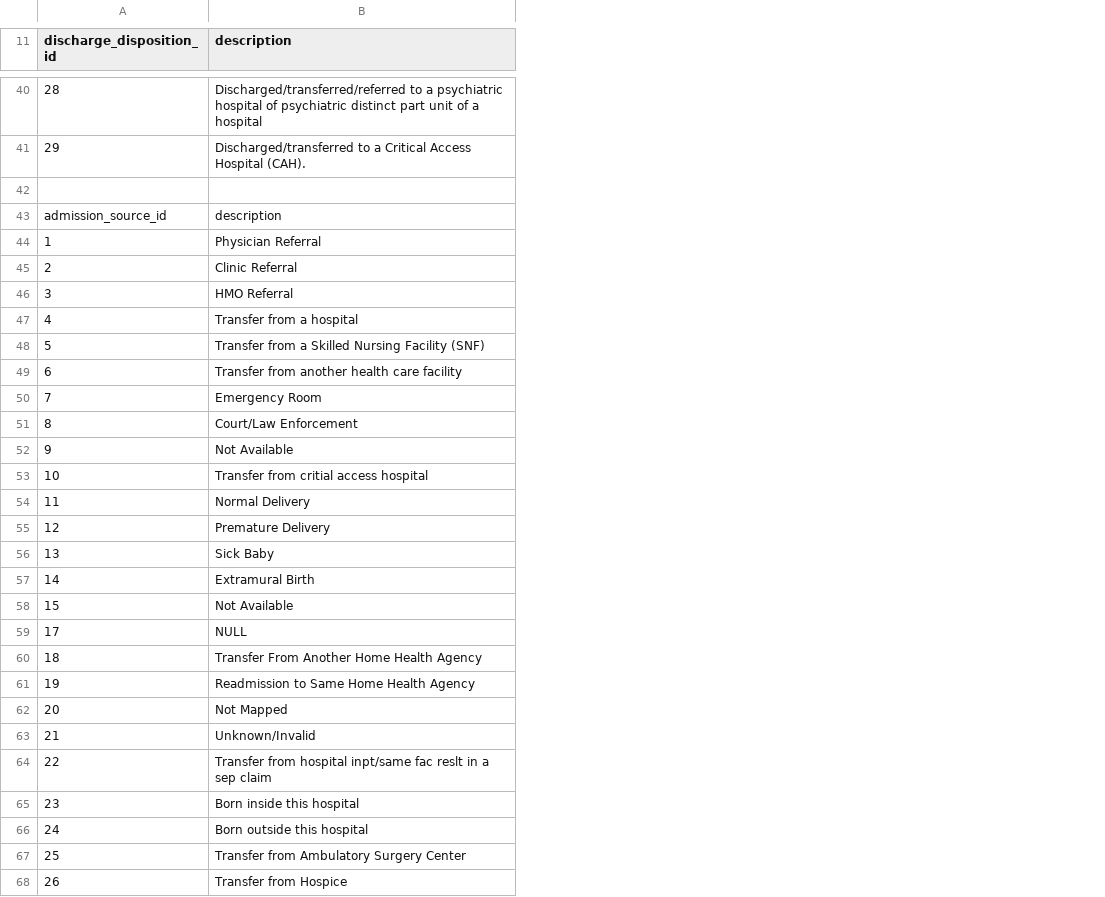
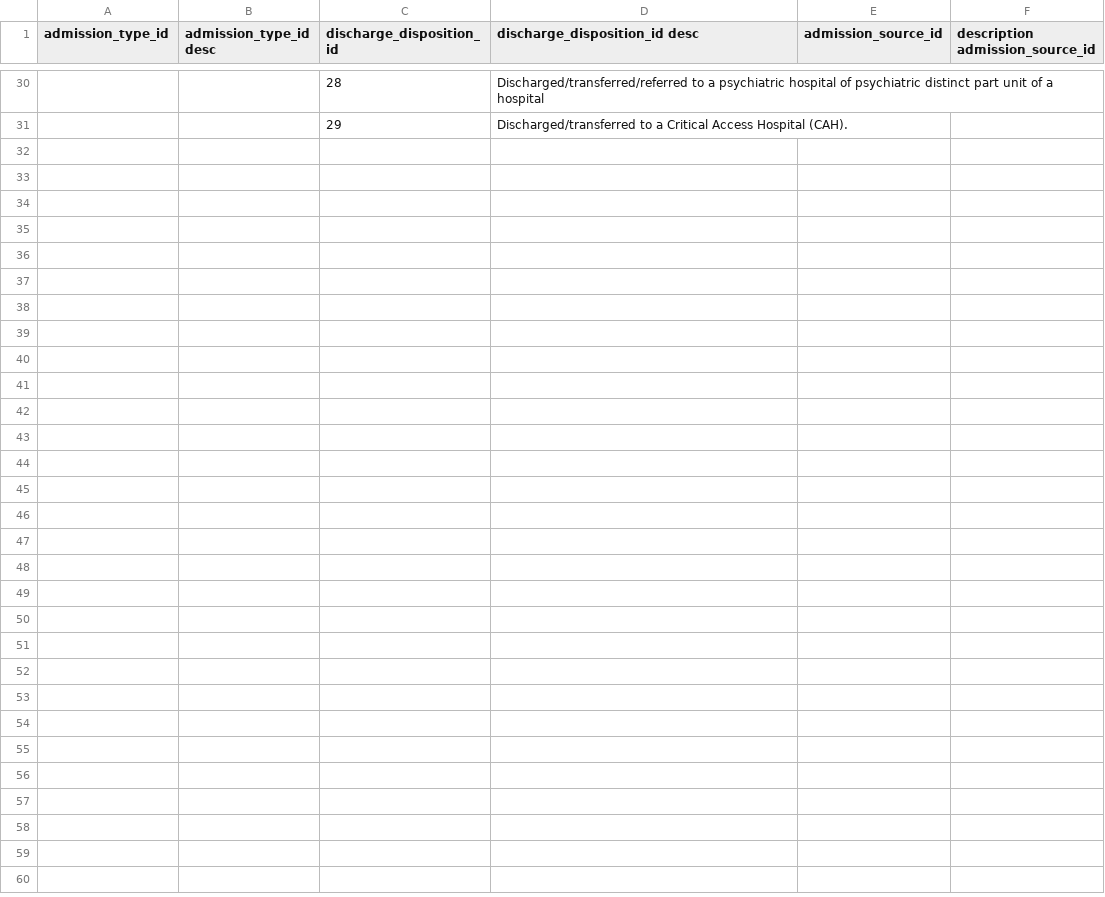
Before and after one commit to Jodhiamboapiyo/Diabetes_130-US_Hospitals_1999-2008, a CSV file: IDS_mapping.csv, drawn as a sheet; only a part is shown, gaps mark what is left out; removed rows and columns are numbered as before the commit, all else as after; the diff covers the shown part only; the diff names each change by its address in the sheet, - before the commit and + after, or states it on an @@ line.

Commit message:
data inspection

```diff
--- a/IDS_mapping.csv
+++ b/IDS_mapping.csv
+column A (admission_type_id), empty
+column B (admission_type_id desc), empty
+column E (admission_source_id), empty
+column F (description admission_source_id), empty
-D1: description
+D1: discharge_disposition_id desc
-row 42: (empty)
-row 43: admission_source_id | description
-row 44: 1 | Physician Referral
-row 45: 2 | Clinic Referral
-row 46: 3 | HMO Referral
-row 47: 4 | Transfer from a hospital
-row 48: 5 | Transfer from a Skilled Nursing Facility (SNF)
-row 49: 6 | Transfer from another health care facility
-row 50: 7 | Emergency Room
-row 51: 8 | Court/Law Enforcement
-row 52: 9 | Not Available
-row 53: 10 | Transfer from critial access hospital
-row 54: 11 | Normal Delivery
-row 55: 12 | Premature Delivery
-row 56: 13 | Sick Baby
-row 57: 14 | Extramural Birth
-row 58: 15 | Not Available
-row 59: 17 | NULL
-row 60: 18 | Transfer From Another Home Health Agency
-row 61: 19 | Readmission to Same Home Health Agency
-row 62: 20 | Not Mapped
-row 63: 21 | Unknown/Invalid
-row 64: 22 | Transfer from hospital inpt/same fac reslt in a sep claim
-row 65: 23 | Born inside this hospital
-row 66: 24 | Born outside this hospital
-row 67: 25 | Transfer from Ambulatory Surgery Center
-row 68: 26 | Transfer from Hospice
```
Also changed, not shown: 10 removed rows elsewhere in this file, 1 other file.
